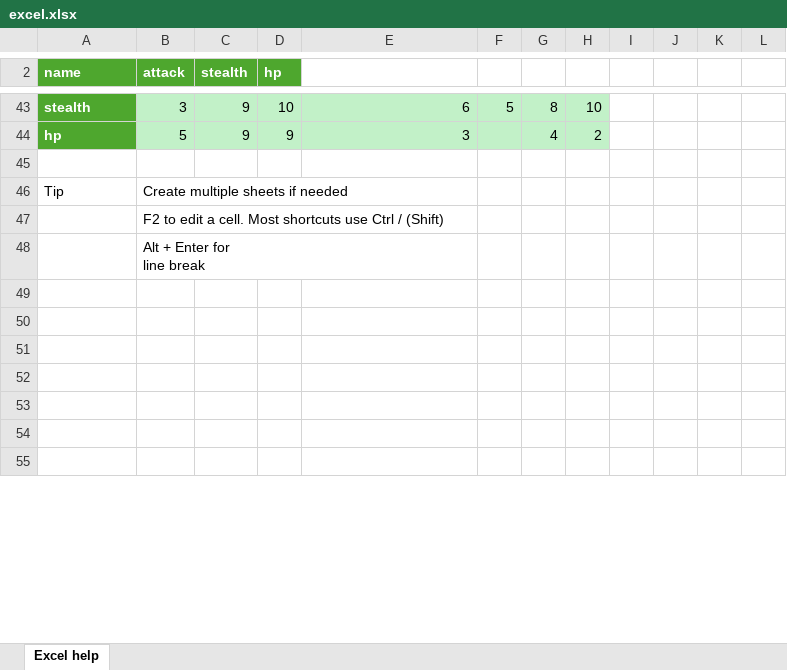
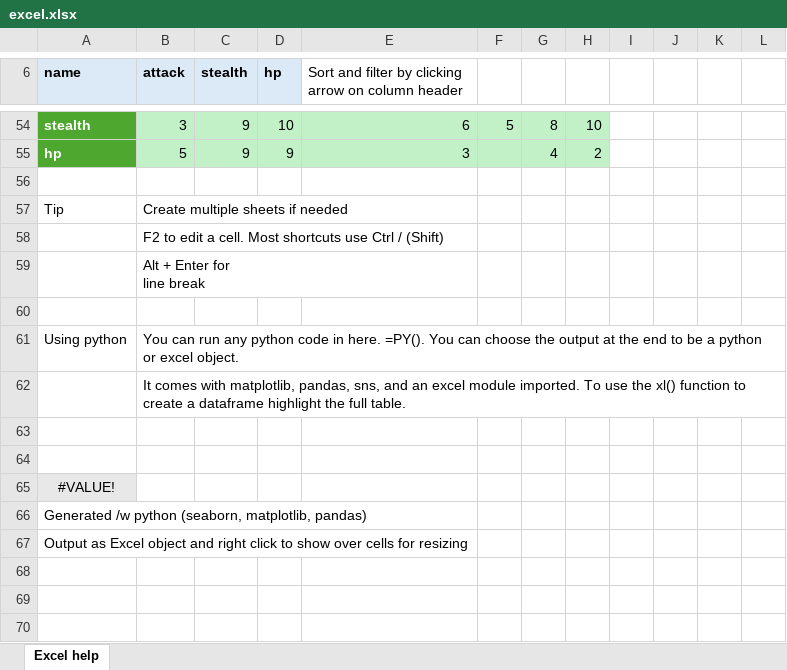
Before and after one commit to jassi-lall/help, an Excel workbook: excel.xlsx, sheet Excel help, drawn as a sheet; only a part is shown, gaps mark what is left out; the shorter side is filled out with more unchanged rows; values as stored, in another font and other column widths than the file's, no borders; charts and pictures and conditional formats and table styles not drawn; addresses are those after the commit; the diff covers the shown part only; the diff names each change by its address in the sheet, - before the commit and + after, or states it on an @@ line.

```diff
--- a/excel.xlsx (sheet Excel help)
+++ b/excel.xlsx (sheet Excel help)
@@ A6:D6 fill: #4EA72E → #DCEAF7, text colour: #FFFFFF → black @@
-E6: (empty)
+E6: Sort and filter by clicking arrow on column header
+row 61: Using python | You can run any python code in here. =PY(). You can choose the output at the end to be a python or excel object.
+row 62:  | It comes with matplotlib, pandas, sns, and an excel module imported. To use the xl() function to create a dataframe highlight the full table.
+row 63: (empty)
+row 64: (empty)
+row 65: #VALUE!
+row 66: Generated /w python (seaborn, matplotlib, pandas)
+row 67: Output as Excel object and right click to show over cells for resizing
```
Also changed, not shown: 35 added rows, 6 removed rows, 8 edited cells and cell formats elsewhere in this sheet, charts or pictures, 1 other file.
